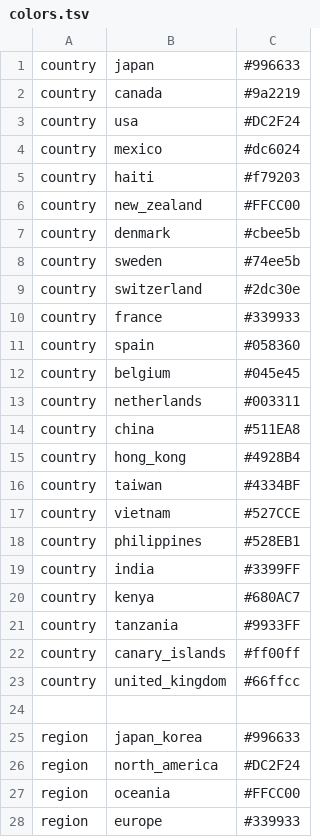
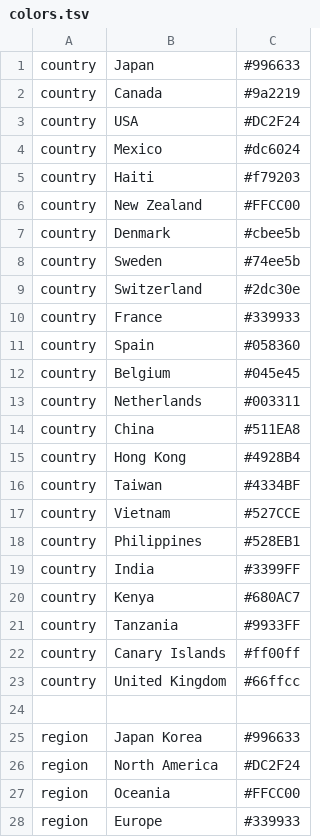
Before and after one commit to nextstrain/enterovirus_d68, a TSV file: genome/config/colors.tsv, drawn as a sheet; only a part is shown; the diff covers the shown part only.

```diff
--- a/genome/config/colors.tsv
+++ b/genome/config/colors.tsv
@@ -1,28 +1,28 @@
-country	japan	#996633
-country	canada	#9a2219
-country	usa	#DC2F24
-country	mexico	#dc6024
-country	haiti	#f79203
-country	new_zealand	#FFCC00
-country	denmark	#cbee5b
-country	sweden	#74ee5b
-country	switzerland	#2dc30e
-country	france	#339933
-country	spain	#058360
-country	belgium	#045e45
-country	netherlands	#003311
-country	china	#511EA8
-country	hong_kong	#4928B4
-country	taiwan	#4334BF
-country	vietnam	#527CCE
-country	philippines	#528EB1
-country	india	#3399FF
-country	kenya	#680AC7
-country	tanzania	#9933FF
-country	canary_islands	#ff00ff
-country	united_kingdom	#66ffcc
+country	Japan	#996633
+country	Canada	#9a2219
+country	USA	#DC2F24
+country	Mexico	#dc6024
+country	Haiti	#f79203
+country	New Zealand	#FFCC00
+country	Denmark	#cbee5b
+country	Sweden	#74ee5b
+country	Switzerland	#2dc30e
+country	France	#339933
+country	Spain	#058360
+country	Belgium	#045e45
+country	Netherlands	#003311
+country	China	#511EA8
+country	Hong Kong	#4928B4
+country	Taiwan	#4334BF
+country	Vietnam	#527CCE
+country	Philippines	#528EB1
+country	India	#3399FF
+country	Kenya	#680AC7
+country	Tanzania	#9933FF
+country	Canary Islands	#ff00ff
+country	United Kingdom	#66ffcc
 
-region	japan_korea	#996633
-region	north_america	#DC2F24
-region	oceania	#FFCC00
-region	europe	#339933
+region	Japan Korea	#996633
+region	North America	#DC2F24
+region	Oceania	#FFCC00
+region	Europe	#339933
```
Also changed, not shown: 12 edited cells elsewhere in this file, vp1/config/colors.tsv, 4 other files.
